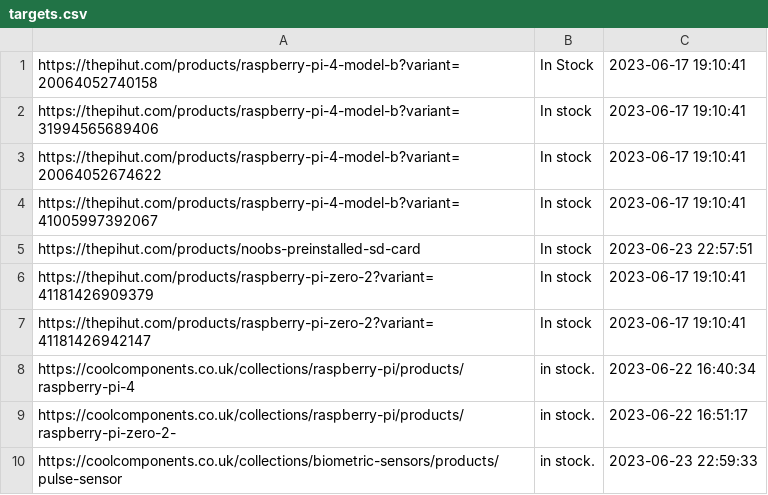
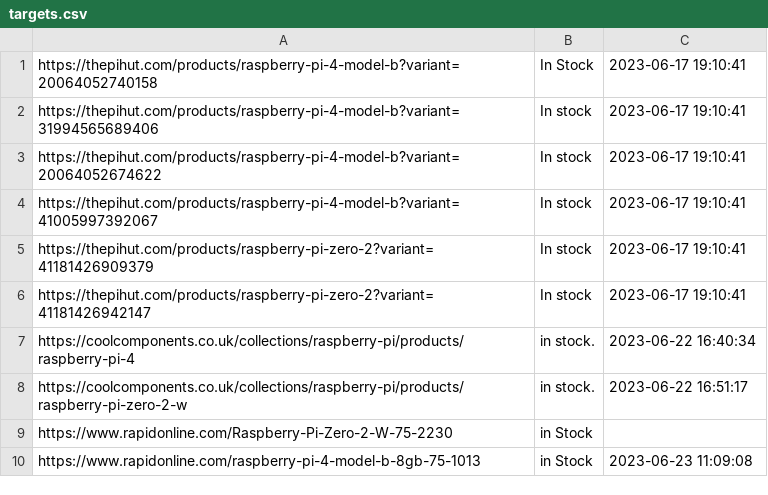
Before and after one commit to Dr-Passmore/Check-for-change, a CSV file: targets.csv, drawn as a sheet.

Commit message:
removed in Stock testing examples

```diff
--- a/targets.csv
+++ b/targets.csv
@@ -4,3 +4,2 @@ https://thepihut.com/products/raspberry-pi-4-model-b?variant=20064052674622,In s
 https://thepihut.com/products/raspberry-pi-4-model-b?variant=41005997392067,In stock,2023-06-17 19:10:41
-https://thepihut.com/products/noobs-preinstalled-sd-card,In stock,2023-06-23 22:57:51
 https://thepihut.com/products/raspberry-pi-zero-2?variant=41181426909379,In stock,2023-06-17 19:10:41
@@ -8,3 +7,4 @@ https://thepihut.com/products/raspberry-pi-zero-2?variant=41181426942147,In stoc
 https://coolcomponents.co.uk/collections/raspberry-pi/products/raspberry-pi-4,in stock.,2023-06-22 16:40:34
-https://coolcomponents.co.uk/collections/raspberry-pi/products/raspberry-pi-zero-2-,in stock.,2023-06-22 16:51:17
-https://coolcomponents.co.uk/collections/biometric-sensors/products/pulse-sensor,in stock.,2023-06-23 22:59:33
+https://coolcomponents.co.uk/collections/raspberry-pi/products/raspberry-pi-zero-2-w,in stock.,2023-06-22 16:51:17
+https://www.rapidonline.com/Raspberry-Pi-Zero-2-W-75-2230,in Stock,
+https://www.rapidonline.com/raspberry-pi-4-model-b-8gb-75-1013,in Stock,2023-06-23 11:09:08
```
